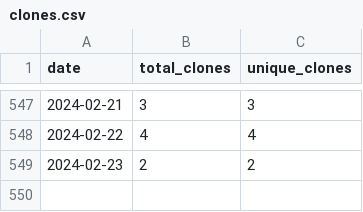
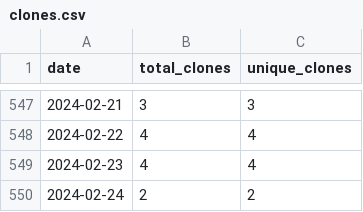
Before and after one commit to wumphlett/COMP-3500, a CSV file: .traffic/clones.csv, drawn as a sheet; only a part is shown, gaps mark what is left out.

Commit message:
Updating repository traffic

```diff
--- a/.traffic/clones.csv
+++ b/.traffic/clones.csv
@@ -548,2 +548,3 @@ date,total_clones,unique_clones
 2024-02-22,4,4
-2024-02-23,2,2
+2024-02-23,4,4
+2024-02-24,2,2
```
Also changed, not shown: .traffic/views.csv, 3 other files.
